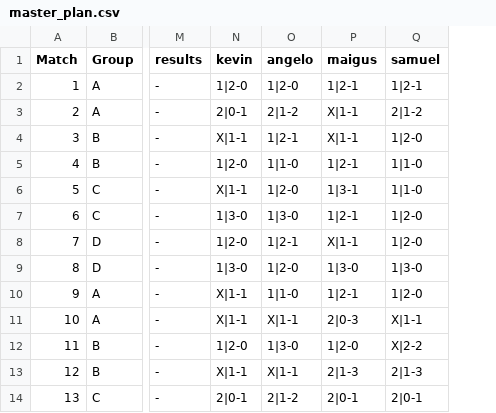
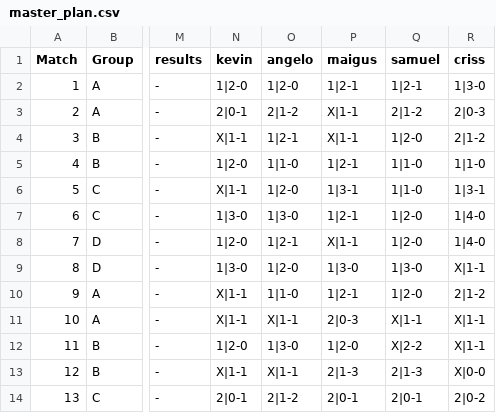
Before and after one commit to dasoto/polla, a CSV file: master_plan.csv, drawn as a sheet; only a part is shown, gaps mark what is left out; the diff names each change by its address in the sheet, - before the commit and + after, or states it on an @@ line.

```diff
--- a/master_plan.csv
+++ b/master_plan.csv
+column R (criss), rows 2-14: 1|3-0 | 2|0-3 | 2|1-2 | 1|1-0 | 1|3-1 | 1|4-0 | 1|4-0 | X|1-1 | 2|1-2 | X|1-1 | X|1-1 | X|0-0 | 2|0-2
```
Also changed, not shown: finalists.csv, 1 other file.
